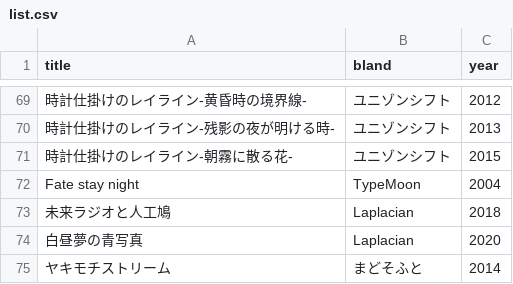
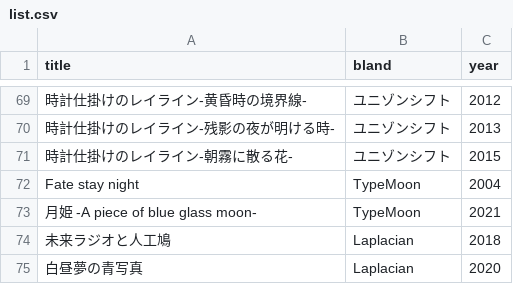
Before and after one commit to shingenmochi718/play_ADV, a CSV file: list.csv, drawn as a sheet; only a part is shown, gaps mark what is left out; the shorter side is filled out with more unchanged rows; the diff names each change by its address in the sheet, - before the commit and + after, or states it on an @@ line.

Commit message:
210920

```diff
--- a/list.csv
+++ b/list.csv
+row 73: 月姫 -A piece of blue glass moon- | TypeMoon | 2021
```
